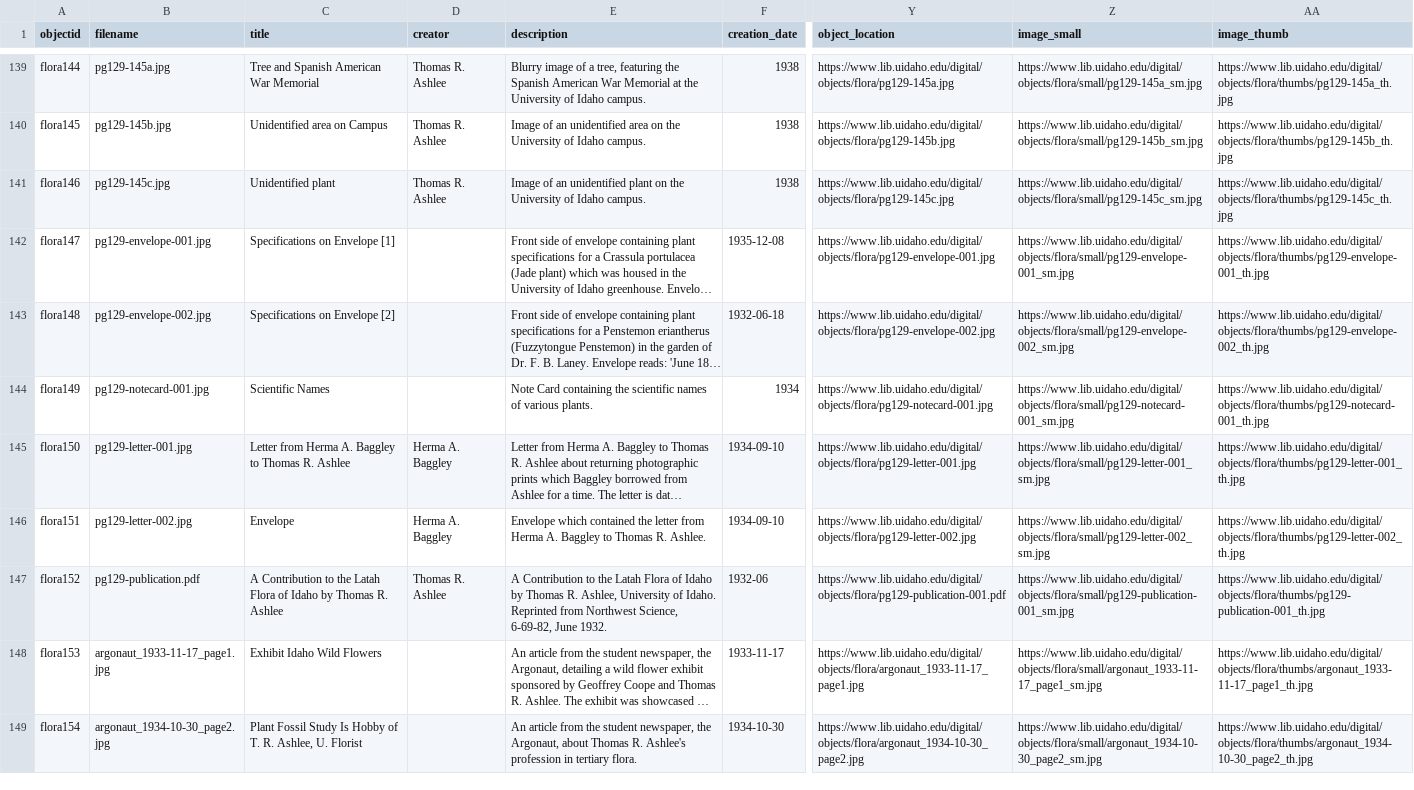
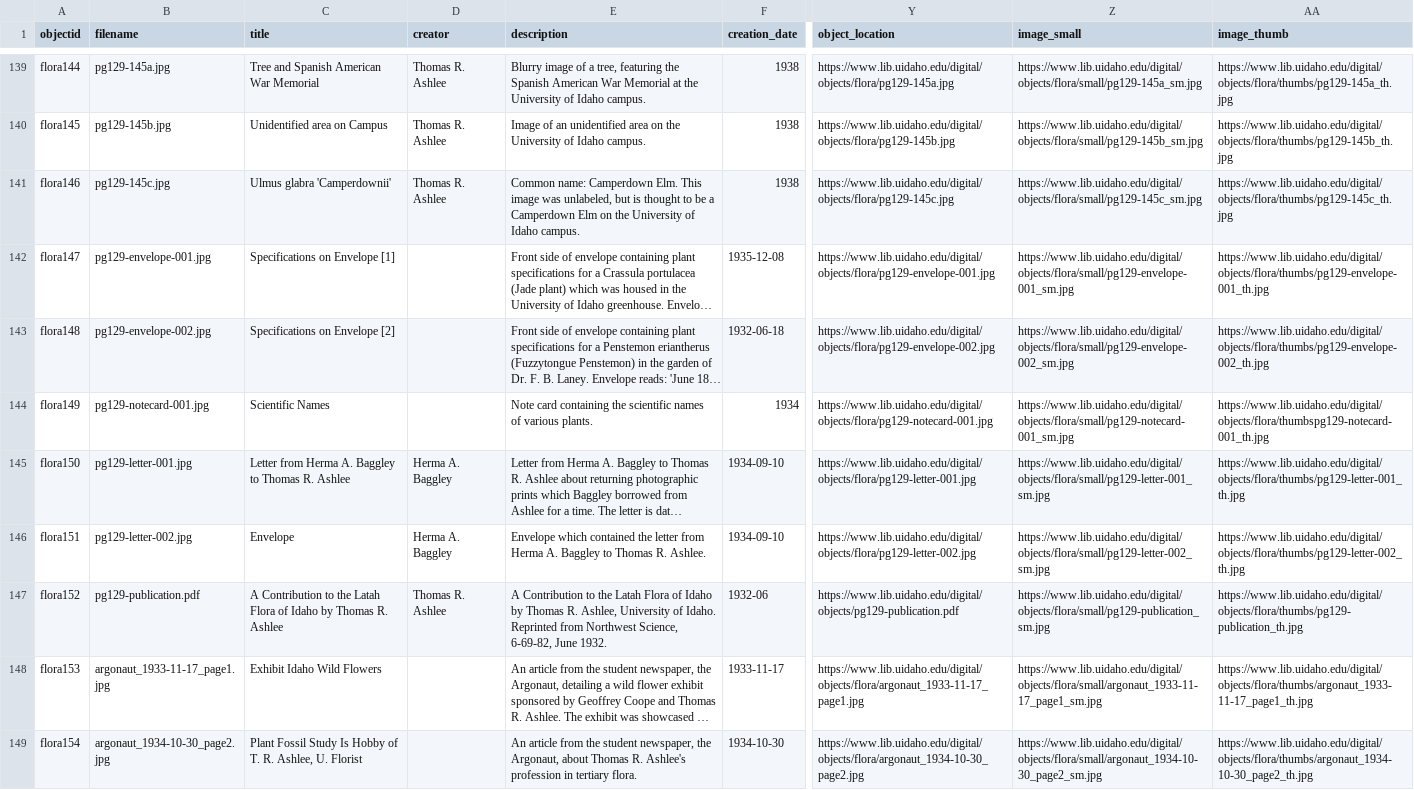
Before and after one commit to uidaholib/collectionbuilder-csv-template, a CSV file: _data/idahoflora.csv, drawn as a sheet; only a part is shown, gaps mark what is left out; long unchanged cells end in …; the diff names each change by its address in the sheet, - before the commit and + after, or states it on an @@ line.

Commit message:
updated metadata on flora146

```diff
--- a/_data/idahoflora.csv
+++ b/_data/idahoflora.csv
-C141 (title): Unidentified plant
+C141 (title): Ulmus glabra 'Camperdownii'
-E141 (description): Image of an unidentified plant on the…
+E141 (description): Common name: Camperdown Elm. This image was unlabeled, but is thought to be a Camperdown Elm on the…
-E144 (description): Note Card containing the…
+E144 (description): Note card containing the…
-AA144 (image_thumb): https://www.lib.uidaho.edu/digital/objects/flora/thumbs/pg129-notecard-001_th.jpg
+AA144 (image_thumb): https://www.lib.uidaho.edu/digital/objects/flora/thumbspg129-notecard-001_th.jpg
-Y147 (object_location): https://www.lib.uidaho.edu/digital/objects/flora/pg129-publication-001.pdf
+Y147 (object_location): https://www.lib.uidaho.edu/digital/objects/pg129-publication.pdf
-Z147 (image_small): https://www.lib.uidaho.edu/digital/objects/flora/small/pg129-publication-001_sm.jpg
+Z147 (image_small): https://www.lib.uidaho.edu/digital/objects/flora/small/pg129-publication_sm.jpg
-AA147 (image_thumb): https://www.lib.uidaho.edu/digital/objects/flora/thumbs/pg129-publication-001_th.jpg
+AA147 (image_thumb): https://www.lib.uidaho.edu/digital/objects/flora/thumbs/pg129-publication_th.jpg
```
